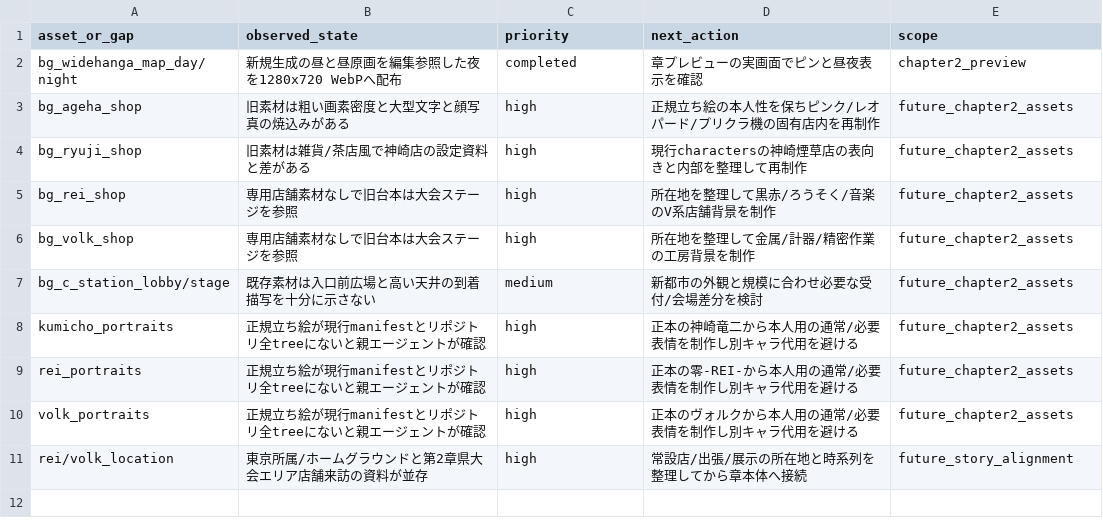
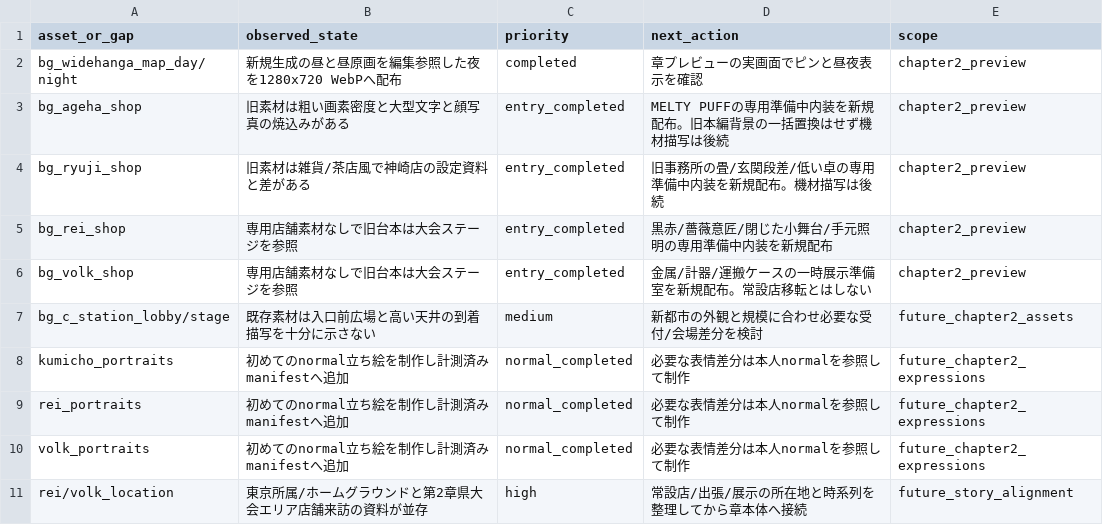
Before and after one commit to haseatsu114514-dot/shisha-game, a CSV file: asset_sources/ch2-city/quality-inventory.csv, drawn as a sheet.

Commit message:
feat(ch2): add rival portraits, distinct interiors and MELTY PUFF visits

```diff
--- a/asset_sources/ch2-city/quality-inventory.csv
+++ b/asset_sources/ch2-city/quality-inventory.csv
@@ -2,10 +2,10 @@ asset_or_gap,observed_state,priority,next_action,scope
 bg_widehanga_map_day/night,新規生成の昼と昼原画を編集参照した夜を1280x720 WebPへ配布,completed,章プレビューの実画面でピンと昼夜表示を確認,chapter2_preview
-bg_ageha_shop,旧素材は粗い画素密度と大型文字と顔写真の焼込みがある,high,正規立ち絵の本人性を保ちピンク/レオパード/プリクラ機の固有店内を再制作,future_chapter2_assets
-bg_ryuji_shop,旧素材は雑貨/茶店風で神崎店の設定資料と差がある,high,現行charactersの神崎煙草店の表向きと内部を整理して再制作,future_chapter2_assets
-bg_rei_shop,専用店舗素材なしで旧台本は大会ステージを参照,high,所在地を整理して黒赤/ろうそく/音楽のV系店舗背景を制作,future_chapter2_assets
-bg_volk_shop,専用店舗素材なしで旧台本は大会ステージを参照,high,所在地を整理して金属/計器/精密作業の工房背景を制作,future_chapter2_assets
+bg_ageha_shop,旧素材は粗い画素密度と大型文字と顔写真の焼込みがある,entry_completed,MELTY PUFFの専用準備中内装を新規配布。旧本編背景の一括置換はせず機材描写は後続,chapter2_preview
+bg_ryuji_shop,旧素材は雑貨/茶店風で神崎店の設定資料と差がある,entry_completed,旧事務所の畳/玄関段差/低い卓の専用準備中内装を新規配布。機材描写は後続,chapter2_preview
+bg_rei_shop,専用店舗素材なしで旧台本は大会ステージを参照,entry_completed,黒赤/薔薇意匠/閉じた小舞台/手元照明の専用準備中内装を新規配布,chapter2_preview
+bg_volk_shop,専用店舗素材なしで旧台本は大会ステージを参照,entry_completed,金属/計器/運搬ケースの一時展示準備室を新規配布。常設店移転とはしない,chapter2_preview
 bg_c_station_lobby/stage,既存素材は入口前広場と高い天井の到着描写を十分に示さない,medium,新都市の外観と規模に合わせ必要な受付/会場差分を検討,future_chapter2_assets
-kumicho_portraits,正規立ち絵が現行manifestとリポジトリ全treeにないと親エージェントが確認,high,正本の神崎竜二から本人用の通常/必要表情を制作し別キャラ代用を避ける,future_chapter2_assets
-rei_portraits,正規立ち絵が現行manifestとリポジトリ全treeにないと親エージェントが確認,high,正本の零-REI-から本人用の通常/必要表情を制作し別キャラ代用を避ける,future_chapter2_assets
-volk_portraits,正規立ち絵が現行manifestとリポジトリ全treeにないと親エージェントが確認,high,正本のヴォルクから本人用の通常/必要表情を制作し別キャラ代用を避ける,future_chapter2_assets
+kumicho_portraits,初めてのnormal立ち絵を制作し計測済みmanifestへ追加,normal_completed,必要な表情差分は本人normalを参照して制作,future_chapter2_expressions
+rei_portraits,初めてのnormal立ち絵を制作し計測済みmanifestへ追加,normal_completed,必要な表情差分は本人normalを参照して制作,future_chapter2_expressions
+volk_portraits,初めてのnormal立ち絵を制作し計測済みmanifestへ追加,normal_completed,必要な表情差分は本人normalを参照して制作,future_chapter2_expressions
 rei/volk_location,東京所属/ホームグラウンドと第2章県大会エリア店舗来訪の資料が並存,high,常設店/出張/展示の所在地と時系列を整理してから章本体へ接続,future_story_alignment
```
Also changed, not shown: 58 other files.
